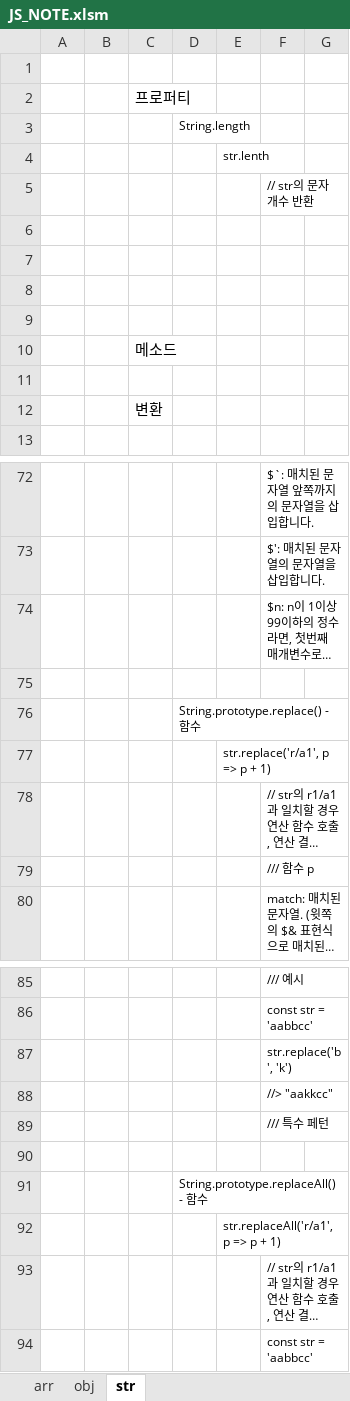
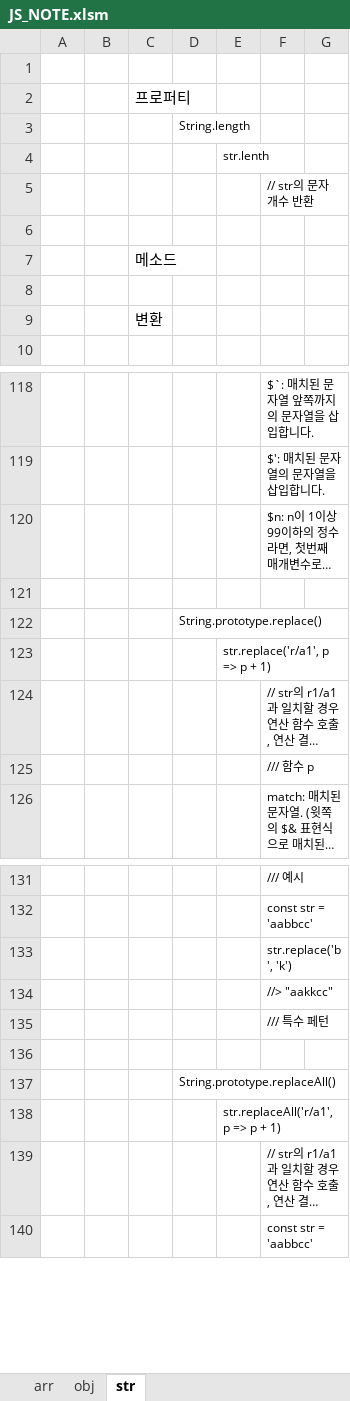
Before and after one commit to cspidar/data-algorithm_JS, an Excel workbook: JS_NOTE.xlsm, sheet str, drawn as a sheet; only a part is shown, gaps mark what is left out; long unchanged cells end in …; values as stored, in another font and other column widths than the file's, no borders; removed rows and columns are numbered as before the commit, all else as after; the diff covers the shown part only; the diff names each change by its address in the sheet, - before the commit and + after, or states it on an @@ line.

```diff
--- a/JS_NOTE.xlsm (sheet str)
+++ b/JS_NOTE.xlsm (sheet str)
-row 7: (empty)
-row 8: (empty)
-row 9: (empty)
-D122: String.prototype.replace() - 함수
+D122: String.prototype.replace()
-D137: String.prototype.replaceAll() - 함수
+D137: String.prototype.replaceAll()
```
Also changed, not shown: 49 added rows and 1 edited cell elsewhere in this sheet.
